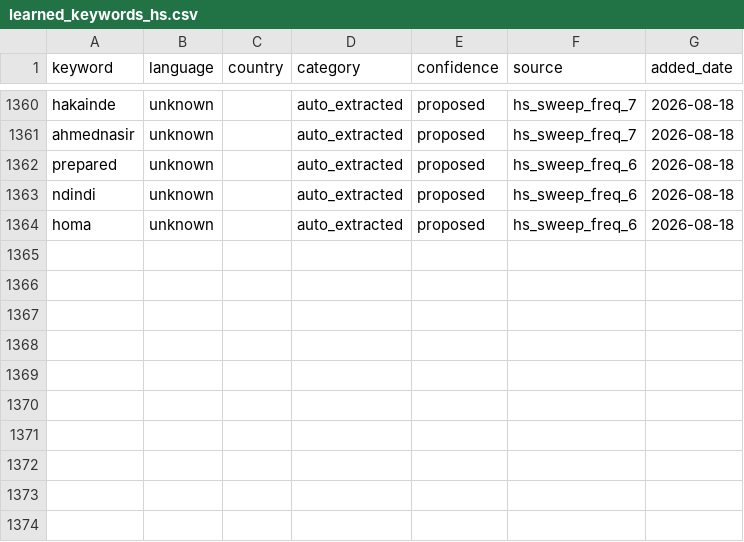
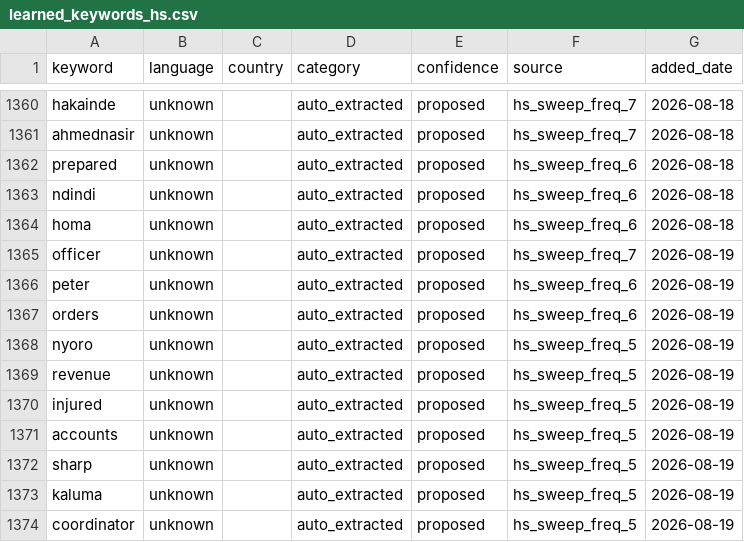
Before and after one commit to KSvend/IRIS, a CSV file: monitoring/autolearn/learned_keywords_hs.csv, drawn as a sheet; only a part is shown, gaps mark what is left out.

```diff
--- a/monitoring/autolearn/learned_keywords_hs.csv
+++ b/monitoring/autolearn/learned_keywords_hs.csv
@@ -1364 +1364,11 @@ ndindi,unknown,,auto_extracted,proposed,hs_sweep_freq_6,2026-08-18
 homa,unknown,,auto_extracted,proposed,hs_sweep_freq_6,2026-08-18
+officer,unknown,,auto_extracted,proposed,hs_sweep_freq_7,2026-08-19
+peter,unknown,,auto_extracted,proposed,hs_sweep_freq_6,2026-08-19
+orders,unknown,,auto_extracted,proposed,hs_sweep_freq_6,2026-08-19
+nyoro,unknown,,auto_extracted,proposed,hs_sweep_freq_5,2026-08-19
+revenue,unknown,,auto_extracted,proposed,hs_sweep_freq_5,2026-08-19
+injured,unknown,,auto_extracted,proposed,hs_sweep_freq_5,2026-08-19
+accounts,unknown,,auto_extracted,proposed,hs_sweep_freq_5,2026-08-19
+sharp,unknown,,auto_extracted,proposed,hs_sweep_freq_5,2026-08-19
+kaluma,unknown,,auto_extracted,proposed,hs_sweep_freq_5,2026-08-19
+coordinator,unknown,,auto_extracted,proposed,hs_sweep_freq_5,2026-08-19
```
Also changed, not shown: monitoring/autolearn/narrative_discoveries.csv, monitoring/autolearn/toxic_handles.csv, 9 other files.
